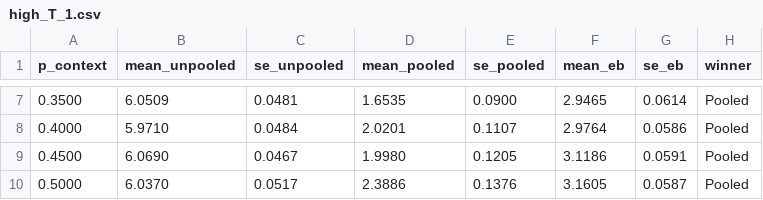
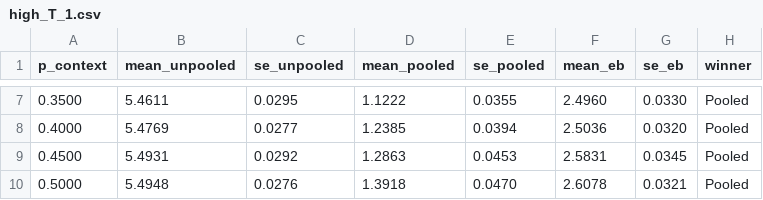
Before and after one commit to StatisticalReinforcementLearningLab/empirical-bayes, a CSV file: 2026/contextual-bandit/time-variant/041726/testing_env_betina/high_T_1.csv, drawn as a sheet; only a part is shown, gaps mark what is left out; the diff covers the shown part only.

Commit message:
sweeping T code for time-invariant and variant and added graphs

```diff
--- a/2026/contextual-bandit/time-variant/041726/testing_env_betina/high_T_1.csv
+++ b/2026/contextual-bandit/time-variant/041726/testing_env_betina/high_T_1.csv
@@ -7,4 +7,4 @@ p_context,mean_unpooled,se_unpooled,mean_pooled,se_pooled,mean_eb,se_eb,winner
-0.3500,6.0509,0.0481,1.6535,0.0900,2.9465,0.0614,Pooled
-0.4000,5.9710,0.0484,2.0201,0.1107,2.9764,0.0586,Pooled
-0.4500,6.0690,0.0467,1.9980,0.1205,3.1186,0.0591,Pooled
-0.5000,6.0370,0.0517,2.3886,0.1376,3.1605,0.0587,Pooled
+0.3500,5.4611,0.0295,1.1222,0.0355,2.4960,0.0330,Pooled
+0.4000,5.4769,0.0277,1.2385,0.0394,2.5036,0.0320,Pooled
+0.4500,5.4931,0.0292,1.2863,0.0453,2.5831,0.0345,Pooled
+0.5000,5.4948,0.0276,1.3918,0.0470,2.6078,0.0321,Pooled
```
Also changed, not shown: 30 edited cells elsewhere in this file, 22 other files.
